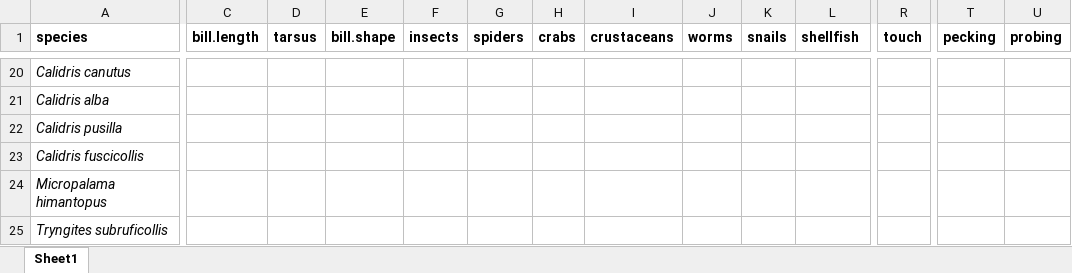
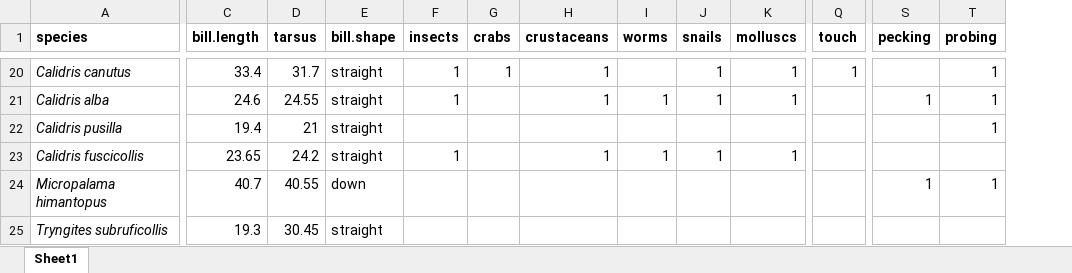
Before and after one commit to jnightingale3/thesis, an Excel workbook: Functional Diversity/trait_matrix.xlsx, sheet Sheet1, drawn as a sheet; only a part is shown, gaps mark what is left out; values as stored, in another font and other column widths than the file's, no borders; removed rows and columns are numbered as before the commit, all else as after; the diff covers the shown part only; the diff names each change by its address in the sheet, - before the commit and + after, or states it on an @@ line.

```diff
--- a/Functional Diversity/trait_matrix.xlsx (sheet Sheet1)
+++ b/Functional Diversity/trait_matrix.xlsx (sheet Sheet1)
-column G (spiders), empty
-K1: shellfish
+K1: molluscs
-C20 (bill.length): (empty)
+C20 (bill.length): 33.4
-D20 (tarsus): (empty)
+D20 (tarsus): 31.7
-E20:E23 (bill.shape): (empty)
+E20:E23 (bill.shape): straight
-F20:F21 (insects): (empty)
+F20:F21 (insects): 1
-G20 (crabs): (empty)
+G20 (crabs): 1
-H20:H21 (crustaceans): (empty)
+H20:H21 (crustaceans): 1
-J20:J21 (snails): (empty)
+J20:J21 (snails): 1
-K20:K21 (molluscs): (empty)
+K20:K21 (molluscs): 1
-Q20 (touch): (empty)
+Q20 (touch): 1
-T20:T22 (probing): (empty)
+T20:T22 (probing): 1
-C21 (bill.length): (empty)
+C21 (bill.length): 24.6
-D21 (tarsus): (empty)
+D21 (tarsus): 24.55
-I21 (worms): (empty)
+I21 (worms): 1
-S21 (pecking): (empty)
+S21 (pecking): 1
-C22 (bill.length): (empty)
+C22 (bill.length): 19.4
-D22 (tarsus): (empty)
+D22 (tarsus): 21
-C23 (bill.length): (empty)
+C23 (bill.length): 23.65
-D23 (tarsus): (empty)
+D23 (tarsus): 24.2
-F23 (insects): (empty)
+F23 (insects): 1
-H23 (crustaceans): (empty)
+H23 (crustaceans): 1
-I23 (worms): (empty)
+I23 (worms): 1
-J23 (snails): (empty)
+J23 (snails): 1
-K23 (molluscs): (empty)
+K23 (molluscs): 1
-C24 (bill.length): (empty)
+C24 (bill.length): 40.7
-D24 (tarsus): (empty)
+D24 (tarsus): 40.55
-E24 (bill.shape): (empty)
+E24 (bill.shape): down
-S24 (pecking): (empty)
+S24 (pecking): 1
-T24 (probing): (empty)
+T24 (probing): 1
-C25 (bill.length): (empty)
+C25 (bill.length): 19.3
-D25 (tarsus): (empty)
+D25 (tarsus): 30.45
-E25 (bill.shape): (empty)
+E25 (bill.shape): straight
```
Also changed, not shown: 74 edited cells elsewhere in this sheet, Functional Diversity/trait_matrix_refs.xlsx, 15 other files.
